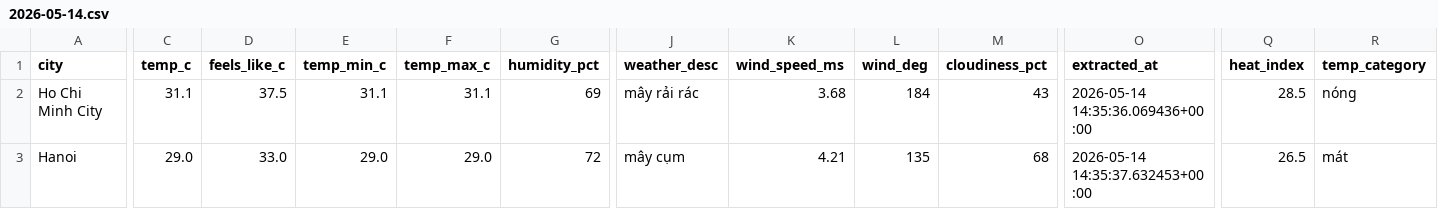
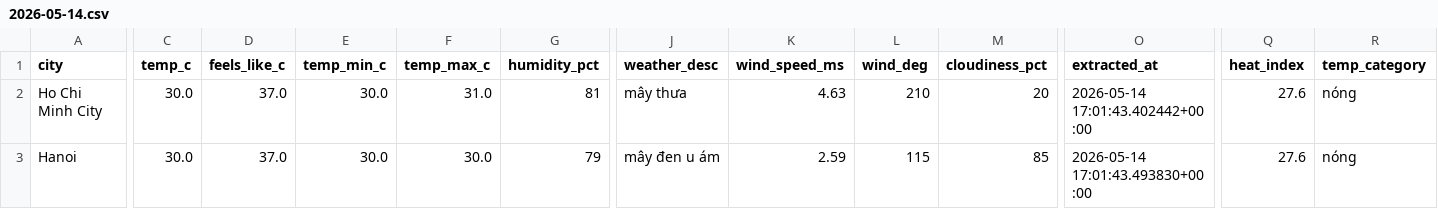
Before and after one commit to khoamvp/weather-pipeline, a CSV file: data/clean/2026-05-14.csv, drawn as a sheet; only a part is shown, gaps mark what is left out; the diff covers the shown part only; the diff names each change by its address in the sheet, - before the commit and + after, or states it on an @@ line.

```diff
--- a/data/clean/2026-05-14.csv
+++ b/data/clean/2026-05-14.csv
-C2 (temp_c): 31.1
+C2 (temp_c): 30.0
-D2 (feels_like_c): 37.5
+D2 (feels_like_c): 37.0
-E2 (temp_min_c): 31.1
+E2 (temp_min_c): 30.0
-F2 (temp_max_c): 31.1
+F2 (temp_max_c): 31.0
-G2 (humidity_pct): 69
+G2 (humidity_pct): 81
-J2 (weather_desc): mây rải rác
+J2 (weather_desc): mây thưa
-K2 (wind_speed_ms): 3.68
+K2 (wind_speed_ms): 4.63
-L2 (wind_deg): 184
+L2 (wind_deg): 210
-M2 (cloudiness_pct): 43
+M2 (cloudiness_pct): 20
-O2 (extracted_at): 2026-05-14 14:35:36.069436+00:00
+O2 (extracted_at): 2026-05-14 17:01:43.402442+00:00
-Q2 (heat_index): 28.5
+Q2 (heat_index): 27.6
-C3 (temp_c): 29.0
+C3 (temp_c): 30.0
-D3 (feels_like_c): 33.0
+D3 (feels_like_c): 37.0
-E3 (temp_min_c): 29.0
+E3 (temp_min_c): 30.0
-F3 (temp_max_c): 29.0
+F3 (temp_max_c): 30.0
-G3 (humidity_pct): 72
+G3 (humidity_pct): 79
-J3 (weather_desc): mây cụm
+J3 (weather_desc): mây đen u ám
-K3 (wind_speed_ms): 4.21
+K3 (wind_speed_ms): 2.59
-L3 (wind_deg): 135
+L3 (wind_deg): 115
-M3 (cloudiness_pct): 68
+M3 (cloudiness_pct): 85
-O3 (extracted_at): 2026-05-14 14:35:37.632453+00:00
+O3 (extracted_at): 2026-05-14 17:01:43.493830+00:00
-Q3 (heat_index): 26.5
+Q3 (heat_index): 27.6
-R3 (temp_category): mát
+R3 (temp_category): nóng
```
Also changed, not shown: 34 edited cells elsewhere in this file, data/raw/2026-05-14.csv.
